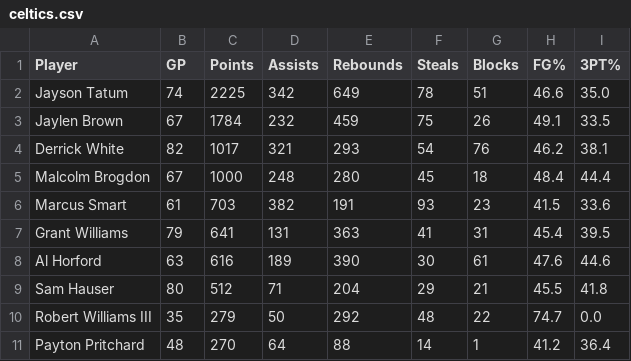
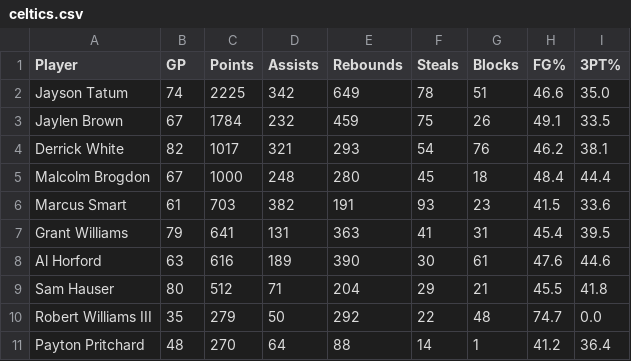
Before and after one commit to rayrayshams/Tri-3, a CSV file: _notebooks/files/celtics.csv, drawn as a sheet; the diff names each change by its address in the sheet, - before the commit and + after, or states it on an @@ line.

```diff
--- a/_notebooks/files/celtics.csv
+++ b/_notebooks/files/celtics.csv
-F10 (Steals): 48
+F10 (Steals): 22
-G10 (Blocks): 22
+G10 (Blocks): 48
```
Also changed, not shown: _notebooks/files/basketball.csv, _notebooks/files/hornets.csv, 29 other files.
